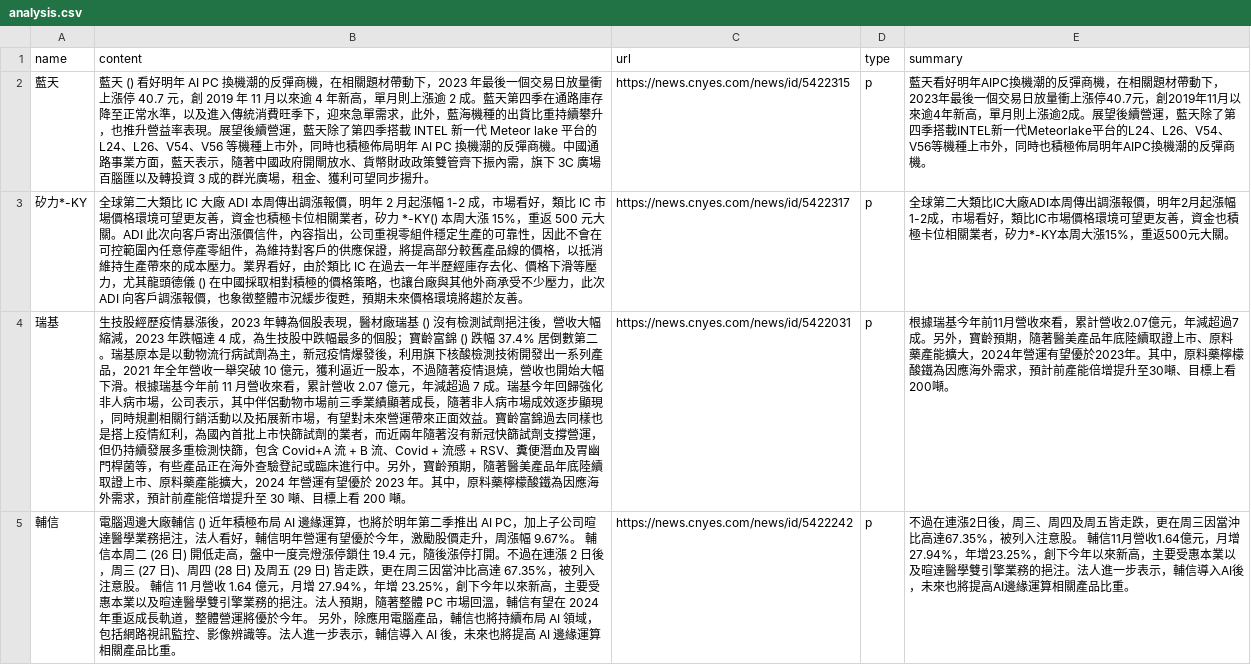
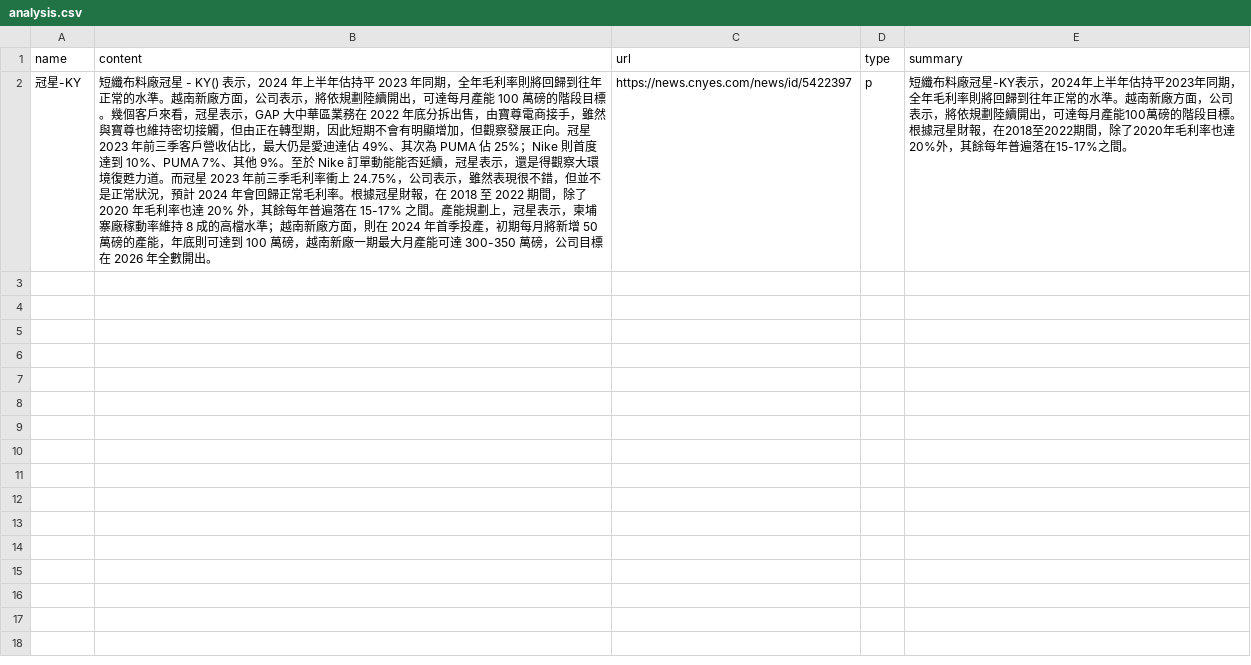
Before and after one commit to kcAllenlin/IRTM_LineBot, a CSV file: data/analysis.csv, drawn as a sheet; removed rows and columns are numbered as before the commit, all else as after; the diff names each change by its address in the sheet, - before the commit and + after, or states it on an @@ line.

```diff
--- a/data/analysis.csv
+++ b/data/analysis.csv
-row 2: 藍天 | 藍天 () 看好明年 AI PC 換機潮的反彈商機，在相關題材帶動下，2023 年最後一個交易日放量衝上漲停 40.7 元，創 2019 年 11 月以來逾 4 年新高，單月則上漲逾 2 成。藍天第四季在通路庫存降至正常水準，以及進入傳統消費旺季下，迎來急單需求，此外，藍海機種的出貨比重持續攀升，也推升營益率表現。展望後續營運，藍天除了第四季搭載 INTEL 新一代 Meteor lake 平台的 L24、L26、V54、V56 等機種上市外，同時也積極佈局明年 AI PC 換機潮的反彈商機。中國通路事業方面，藍天表示，隨著中國政府開閘放水、貨幣財政政策雙管齊下振內需，旗下 3C 廣場百腦匯以及轉投資 3 成的群光廣場，租金、獲利可望同步揚升。 | https://news.cnyes.com/news/id/5422315 | p | 藍天看好明年AIPC換機潮的反彈商機，在相關題材帶動下，2023年最後一個交易日放量衝上漲停40.7元，創2019年11月以來逾4年新高，單月則上漲逾2成。展望後續營運，藍天除了第四季搭載INTEL新一代Meteorlake平台的L24、L26、V54、V56等機種上市外，同時也積極佈局明年AIPC換機潮的反彈商機。
-row 3: 矽力*-KY | 全球第二大類比 IC 大廠 ADI 本周傳出調漲報價，明年 2 月起漲幅 1-2 成，市場看好，類比 IC 市場價格環境可望更友善，資金也積極卡位相關業者，矽力 *-KY() 本周大漲 15%，重返 500 元大關。ADI 此次向客戶寄出漲價信件，內容指出，公司重視零組件穩定生產的可靠性，因此不會在可控範圍內任意停產零組件，為維持對客戶的供應保證，將提高部分較舊產品線的價格，以抵消維持生產帶來的成本壓力。業界看好，由於類比 IC 在過去一年半歷經庫存去化、價格下滑等壓力，尤其龍頭德儀 () 在中國採取相對積極的價格策略，也讓台廠與其他外商承受不少壓力，此次 ADI 向客戶調漲報價，也象徵整體市況緩步復甦，預期未來價格環境將趨於友善。 | https://news.cnyes.com/news/id/5422317 | p | 全球第二大類比IC大廠ADI本周傳出調漲報價，明年2月起漲幅1-2成，市場看好，類比IC市場價格環境可望更友善，資金也積極卡位相關業者，矽力*-KY本周大漲15%，重返500元大關。
-row 4: 瑞基 | 生技股經歷疫情暴漲後，2023 年轉為個股表現，醫材廠瑞基 () 沒有檢測試劑挹注後，營收大幅縮減，2023 年跌幅達 4 成，為生技股中跌幅最多的個股；寶齡富錦 () 跌幅 37.4% 居倒數第二。瑞基原本是以動物流行病試劑為主，新冠疫情爆發後，利用旗下核酸檢測技術開發出一系列產品，2021 年全年營收一舉突破 10 億元，獲利逼近一股本，不過隨著疫情退燒，營收也開始大幅下滑。根據瑞基今年前 11 月營收來看，累計營收 2.07 億元，年減超過 7 成。瑞基今年回歸強化非人病市場，公司表示，其中伴侶動物市場前三季業績顯著成長，隨著非人病市場成效逐步顯現，同時規劃相關行銷活動以及拓展新市場，有望對未來營運帶來正面效益。寶齡富錦過去同樣也是搭上疫情紅利，為國內首批上市快篩試劑的業者，而近兩年隨著沒有新冠快篩試劑支撐營運，但仍持續發展多重檢測快篩，包含 Covid+A 流 + B 流、Covid + 流感 + RSV、糞便潛血及胃幽門桿菌等，有些產品正在海外查驗登記或臨床進行中。另外，寶齡預期，隨著醫美產品年底陸續取證上市、原料藥產能擴大，2024 年營運有望優於 2023 年。其中，原料藥檸檬酸鐵為因應海外需求，預計前產能倍增提升至 30 噸、目標上看 200 噸。 | https://news.cnyes.com/news/id/5422031 | p | 根據瑞基今年前11月營收來看，累計營收2.07億元，年減超過7成。另外，寶齡預期，隨著醫美產品年底陸續取證上市、原料藥產能擴大，2024年營運有望優於2023年。其中，原料藥檸檬酸鐵為因應海外需求，預計前產能倍增提升至30噸、目標上看200噸。
-row 5: 輔信 | 電腦週邊大廠輔信 () 近年積極布局 AI 邊緣運算，也將於明年第二季推出 AI PC，加上子公司暄達醫學業務挹注，法人看好，輔信明年營運有望優於今年，激勵股價走升，周漲幅 9.67%。 輔信本周二 (26 日) 開低走高，盤中一度亮燈漲停鎖住 19.4 元，隨後漲停打開。不過在連漲 2 日後，周三 (27 日)、周四 (28 日) 及周五 (29 日) 皆走跌，更在周三因當沖比高達 67.35%，被列入注意股。 輔信 11 月營收 1.64 億元，月增 27.94%，年增 23.25%，創下今年以來新高，主要受惠本業以及暄達醫學雙引擎業務的挹注。法人預期，隨著整體 PC 市場回溫，輔信有望在 2024 年重返成長軌道，整體營運將優於今年。 另外，除應用電腦產品，輔信也將持續布局 AI 領域，包括網路視訊監控、影像辨識等。法人進一步表示，輔信導入 AI 後，未來也將提高 AI 邊緣運算相關產品比重。 | https://news.cnyes.com/news/id/5422242 | p | 不過在連漲2日後，周三、周四及周五皆走跌，更在周三因當沖比高達67.35%，被列入注意股。 輔信11月營收1.64億元，月增27.94%，年增23.25%，創下今年以來新高，主要受惠本業以及暄達醫學雙引擎業務的挹注。法人進一步表示，輔信導入AI後，未來也將提高AI邊緣運算相關產品比重。
+row 2: 冠星-KY | 短纖布料廠冠星 - KY() 表示，2024 年上半年估持平 2023 年同期，全年毛利率則將回歸到往年正常的水準。越南新廠方面，公司表示，將依規劃陸續開出，可達每月產能 100 萬磅的階段目標。幾個客戶來看，冠星表示，GAP 大中華區業務在 2022 年底分拆出售，由寶尊電商接手，雖然與寶尊也維持密切接觸，但由正在轉型期，因此短期不會有明顯增加，但觀察發展正向。冠星 2023 年前三季客戶營收佔比，最大仍是愛迪達佔 49%、其次為 PUMA 佔 25%；Nike 則首度達到 10%、PUMA 7%、其他 9%。至於 Nike 訂單動能能否延續，冠星表示，還是得觀察大環境復甦力道。而冠星 2023 年前三季毛利率衝上 24.75%，公司表示，雖然表現很不錯，但並不是正常狀況，預計 2024 年會回歸正常毛利率。根據冠星財報，在 2018 至 2022 期間，除了 2020 年毛利率也達 20% 外，其餘每年普遍落在 15-17% 之間。產能規劃上，冠星表示，柬埔寨廠稼動率維持 8 成的高檔水準；越南新廠方面，則在 2024 年首季投產，初期每月將新增 50 萬磅的產能，年底則可達到 100 萬磅，越南新廠一期最大月產能可達 300-350 萬磅，公司目標在 2026 年全數開出。 | https://news.cnyes.com/news/id/5422397 | p | 短纖布料廠冠星-KY表示，2024年上半年估持平2023年同期，全年毛利率則將回歸到往年正常的水準。越南新廠方面，公司表示，將依規劃陸續開出，可達每月產能100萬磅的階段目標。根據冠星財報，在2018至2022期間，除了2020年毛利率也達20%外，其餘每年普遍落在15-17%之間。
```
Also changed, not shown: data/raw.csv.
